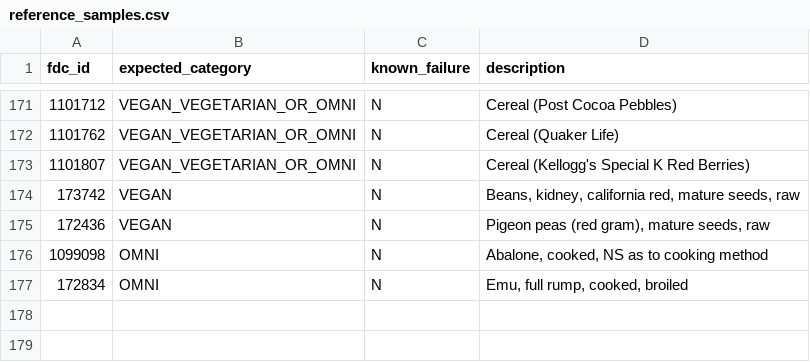
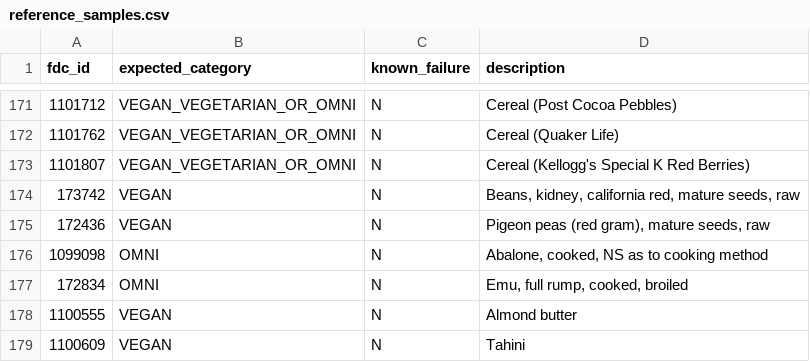
Before and after one commit to v3gtb/fooddata-vegattributes, a CSV file: reference_samples.csv, drawn as a sheet; only a part is shown, gaps mark what is left out.

Commit message:
Fix almond and sesame butter

```diff
--- a/reference_samples.csv
+++ b/reference_samples.csv
@@ -177 +177,3 @@ fdc_id,expected_category,known_failure,description
 172834,OMNI,N,"Emu, full rump, cooked, broiled"
+1100555,VEGAN,N,Almond butter
+1100609,VEGAN,N,Tahini
```
Also changed, not shown: 1 other file.
